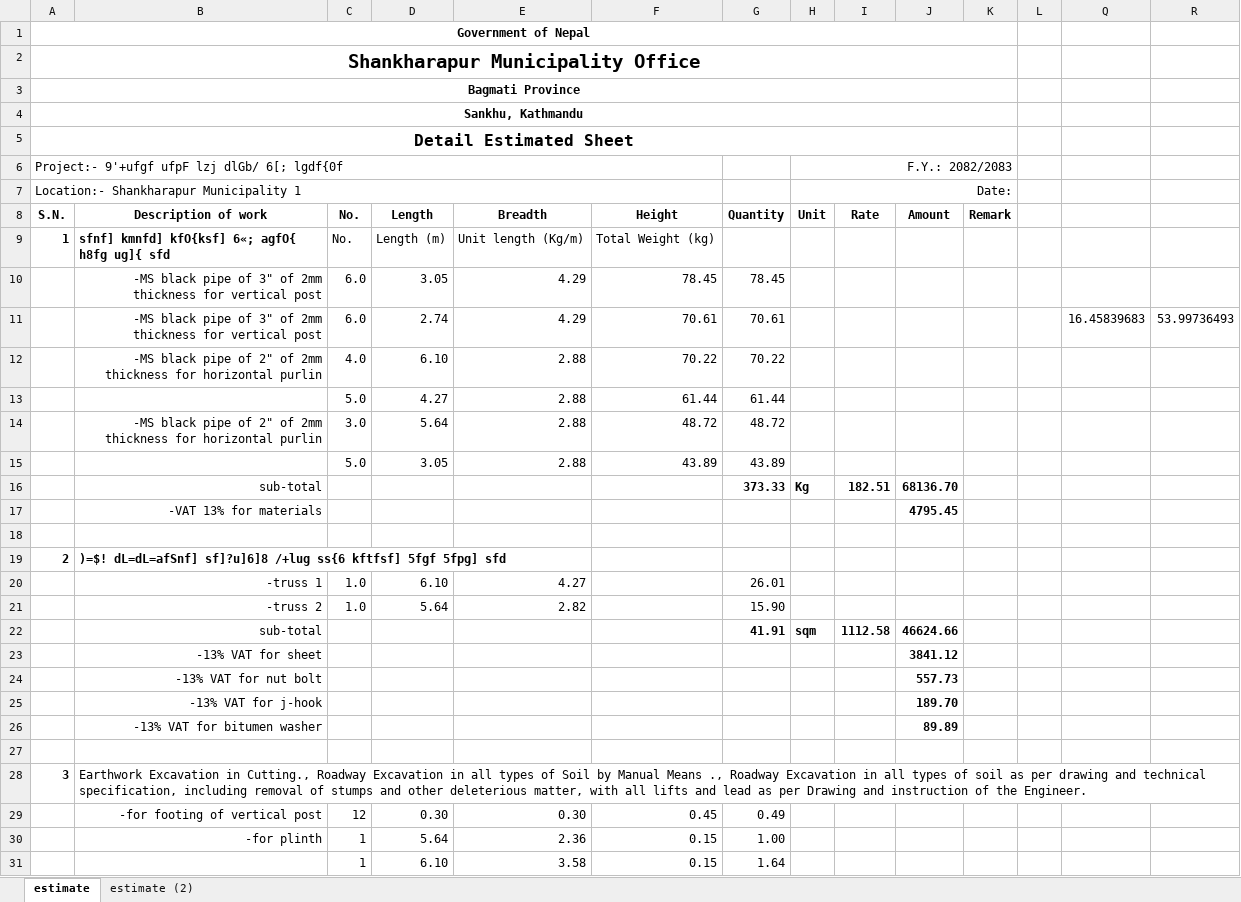
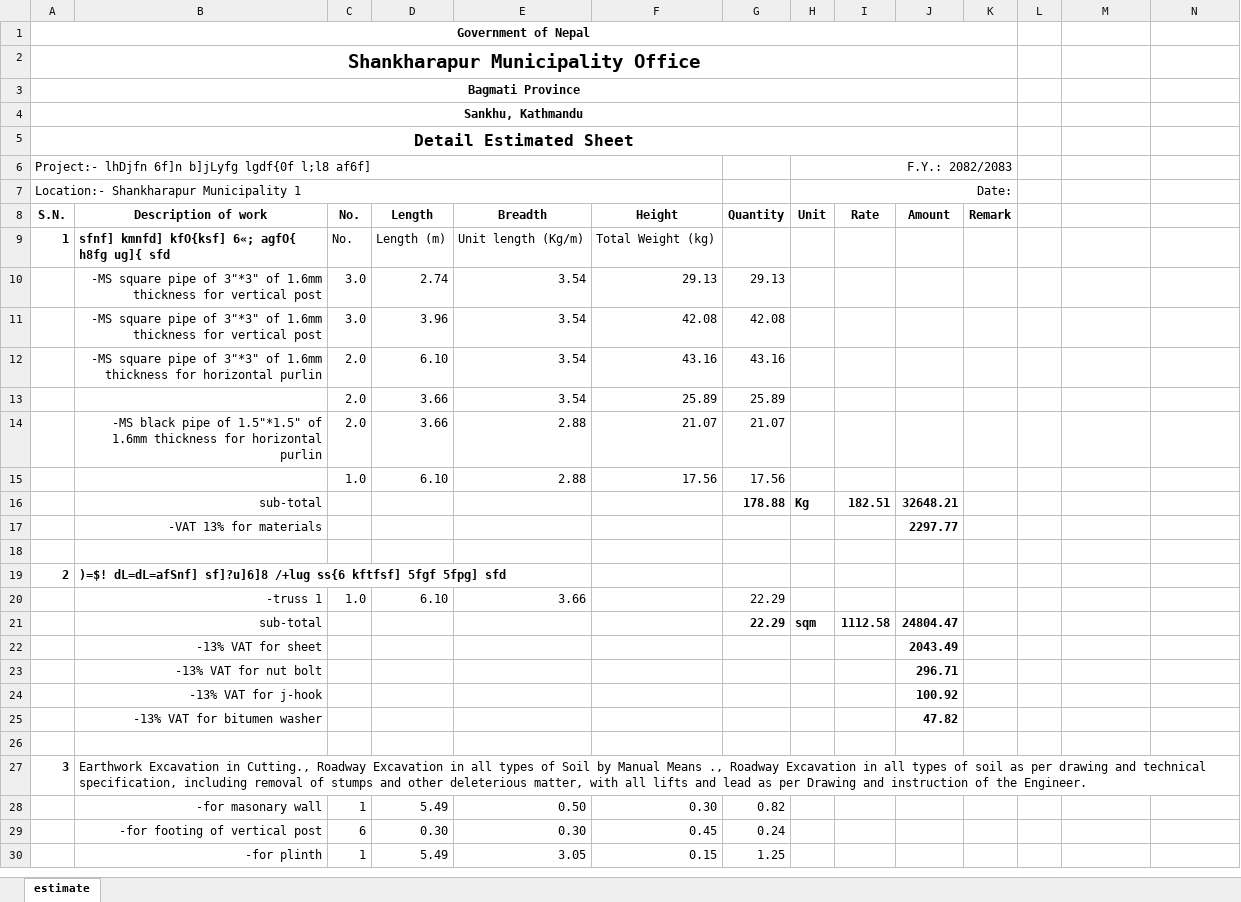
Before and after one commit to suwalcrystal/ward1, an Excel workbook: बजेट माग estimate/nagar bhaipari and estimate misc/जिम्वाल टोल देवीथान निर्माण/जिम्वाल टोल देवीथान निर्माण.xlsx, sheet estimate, drawn as a sheet; only a part is shown; values as stored, in another font and other column widths than the file's, no borders; removed rows and columns are numbered as before the commit, all else as after; the diff covers the shown part only; the diff names each change by its address in the sheet, - before the commit and + after, or states it on an @@ line.

Commit message:
kalikamai mandir, jimbwal tol mandir truss, sangachok chaulagai tol mandir, bhotange chihanpaati estimate complete

```diff
--- a/बजेट माग estimate/nagar bhaipari and estimate misc/जिम्वाल टोल देवीथान निर्माण/जिम्वाल टोल देवीथान निर्माण.xlsx (sheet estimate)
+++ b/बजेट माग estimate/nagar bhaipari and estimate misc/जिम्वाल टोल देवीथान निर्माण/जिम्वाल टोल देवीथान निर्माण.xlsx (sheet estimate)
-sheet tab: estimate (2)
-A6 (S.N.): Project:- 9'+ufgf ufpF lzj dlGb/ 6[; lgdf{0f
+A6 (S.N.): Project:- lhDjfn 6f]n b]jLyfg lgdf{0f l;l8 af6f]
-row 10:  | -MS black pipe of 3" of 2mm thickness for vertical post | 6.0 | 3.05 | 4.29 | 78.45 | 78.45
-row 11:  | -MS black pipe of 3" of 2mm thickness for vertical post | 6.0 | 2.74 | 4.29 | 70.61 | 70.61 |  |  |  |  |  | 16.45839683 | 53.99736493
-row 12:  | -MS black pipe of 2" of 2mm thickness for horizontal purlin | 4.0 | 6.10 | 2.88 | 70.22 | 70.22
-row 13:  |  | 5.0 | 4.27 | 2.88 | 61.44 | 61.44
-row 14:  | -MS black pipe of 2" of 2mm thickness for horizontal purlin | 3.0 | 5.64 | 2.88 | 48.72 | 48.72
-row 15:  |  | 5.0 | 3.05 | 2.88 | 43.89 | 43.89
+row 10:  | -MS square pipe of 3"*3" of 1.6mm thickness for vertical post | 3.0 | 2.74 | 3.54 | 29.13 | 29.13
+row 11:  | -MS square pipe of 3"*3" of 1.6mm thickness for vertical post | 3.0 | 3.96 | 3.54 | 42.08 | 42.08
+row 12:  | -MS square pipe of 3"*3" of 1.6mm thickness for horizontal purlin | 2.0 | 6.10 | 3.54 | 43.16 | 43.16
+row 13:  |  | 2.0 | 3.66 | 3.54 | 25.89 | 25.89
+row 14:  | -MS black pipe of 1.5"*1.5" of 1.6mm thickness for horizontal purlin | 2.0 | 3.66 | 2.88 | 21.07 | 21.07
+row 15:  |  | 1.0 | 6.10 | 2.88 | 17.56 | 17.56
-G16 (Quantity): 373.33
+G16 (Quantity): 178.88
-J16 (Amount): 68136.70
+J16 (Amount): 32648.21
-J17 (Amount): 4795.45
+J17 (Amount): 2297.77
-E20 (Breadth): 4.27
+E20 (Breadth): 3.66
-G20 (Quantity): 26.01
+G20 (Quantity): 22.29
-row 21:  | -truss 2 | 1.0 | 5.64 | 2.82 |  | 15.90
-G21 (Quantity): 41.91
+G21 (Quantity): 22.29
-J21 (Amount): 46624.66
+J21 (Amount): 24804.47
-J22 (Amount): 3841.12
+J22 (Amount): 2043.49
-J23 (Amount): 557.73
+J23 (Amount): 296.71
-J24 (Amount): 189.70
+J24 (Amount): 100.92
-J25 (Amount): 89.89
+J25 (Amount): 47.82
+row 28:  | -for masonary wall | 1 | 5.49 | 0.50 | 0.30 | 0.82
-C29 (No.): 12
+C29 (No.): 6
-G29 (Quantity): 0.49
+G29 (Quantity): 0.24
-D30 (Length): 5.64
+D30 (Length): 5.49
-E30 (Breadth): 2.36
+E30 (Breadth): 3.05
-G30 (Quantity): 1.00
+G30 (Quantity): 1.25
-row 31:  |  | 1 | 6.10 | 3.58 | 0.15 | 1.64
```
Also changed, not shown: 14 added rows, 6 removed rows and 22 edited cells elsewhere in this sheet, formulas that keep their value, बजेट माग estimate/नगर बजेट estimate/bhotange chihaanpaati/2.bhotange chihaanpaati.xlsx, बजेट माग estimate/नगर बजेट estimate/कालिकामाई मन्दिर पूर्वाधार विकास/कालिकामाई मन्दिर पूर्वाधार विकास.xlsx, 6 other files.
